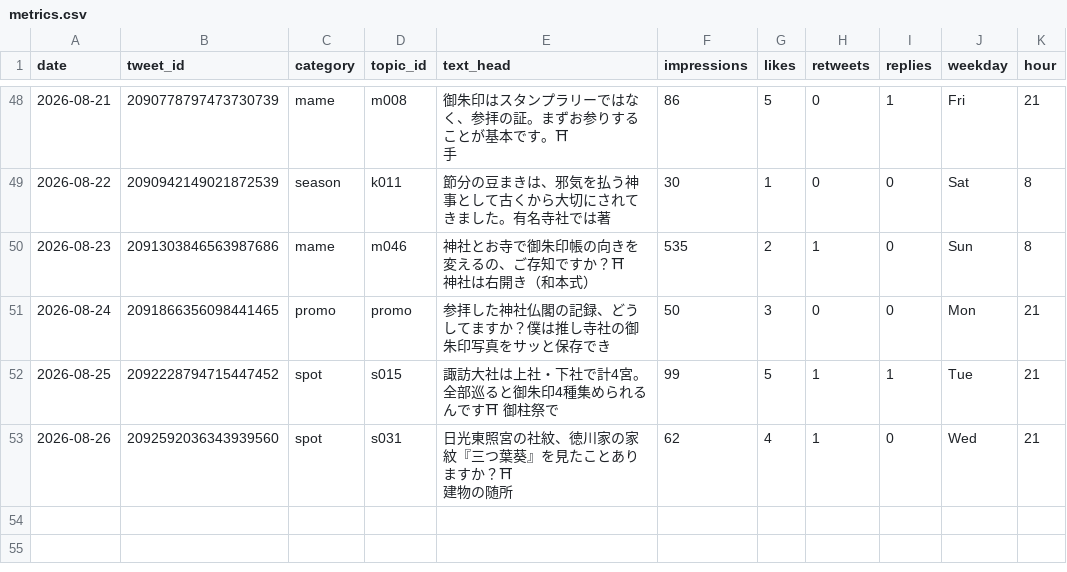
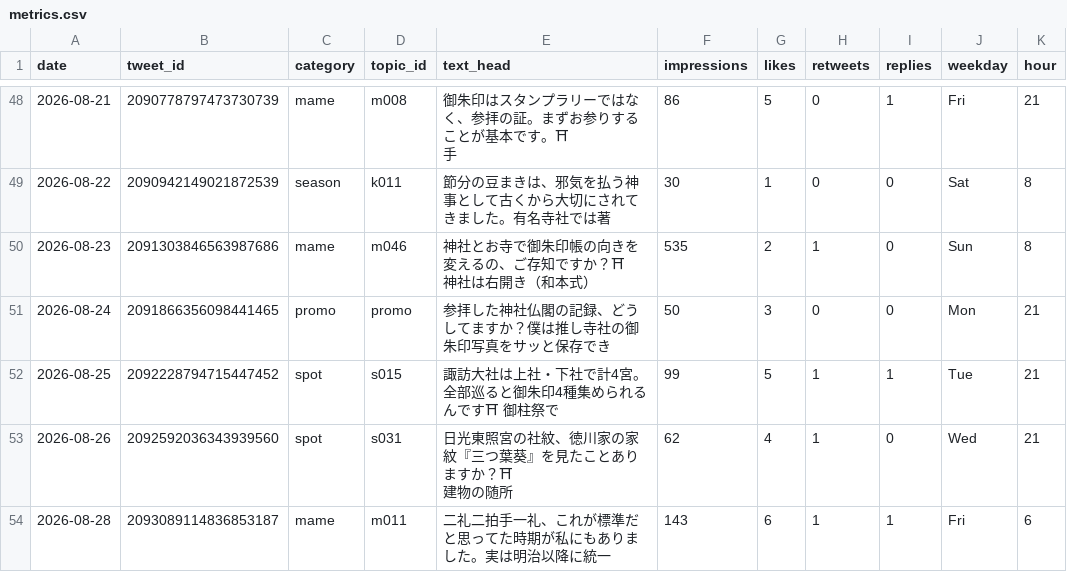
Before and after one commit to tesaguristudio/meguru-auto, a CSV file: data/metrics.csv, drawn as a sheet; only a part is shown, gaps mark what is left out.

Commit message:
metrics: 2026-08-29

```diff
--- a/data/metrics.csv
+++ b/data/metrics.csv
@@ -67 +67,2 @@ date,tweet_id,category,topic_id,text_head,impressions,likes,retweets,replies,wee
 建物の随所",62,4,1,0,Wed,21
+2026-08-28,2093089114836853187,mame,m011,二礼二拍手一礼、これが標準だと思ってた時期が私にもありました。実は明治以降に統一,143,6,1,1,Fri,6
```
Also changed, not shown: 1 other file.
